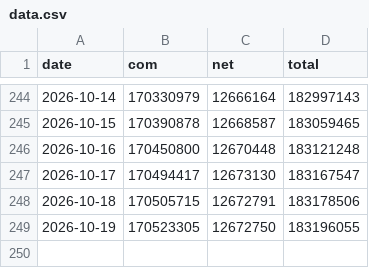
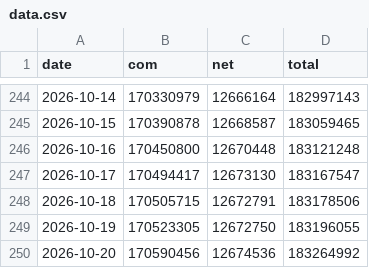
Before and after one commit to joshhmckee/verisign, a CSV file: data.csv, drawn as a sheet; only a part is shown, gaps mark what is left out.

```diff
--- a/data.csv
+++ b/data.csv
@@ -249 +249,2 @@ date,com,net,total
 2026-10-19,170523305,12672750,183196055
+2026-10-20,170590456,12674536,183264992
```
